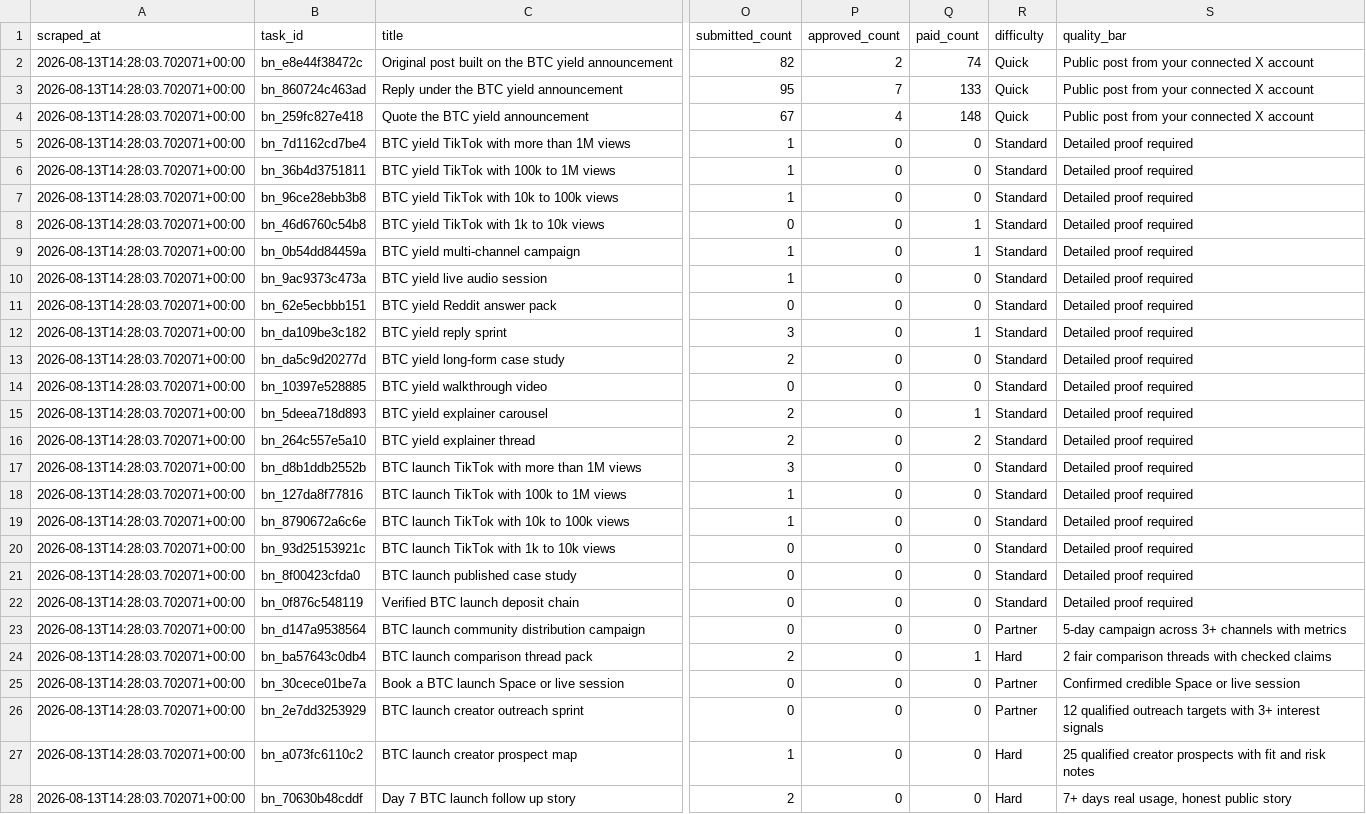
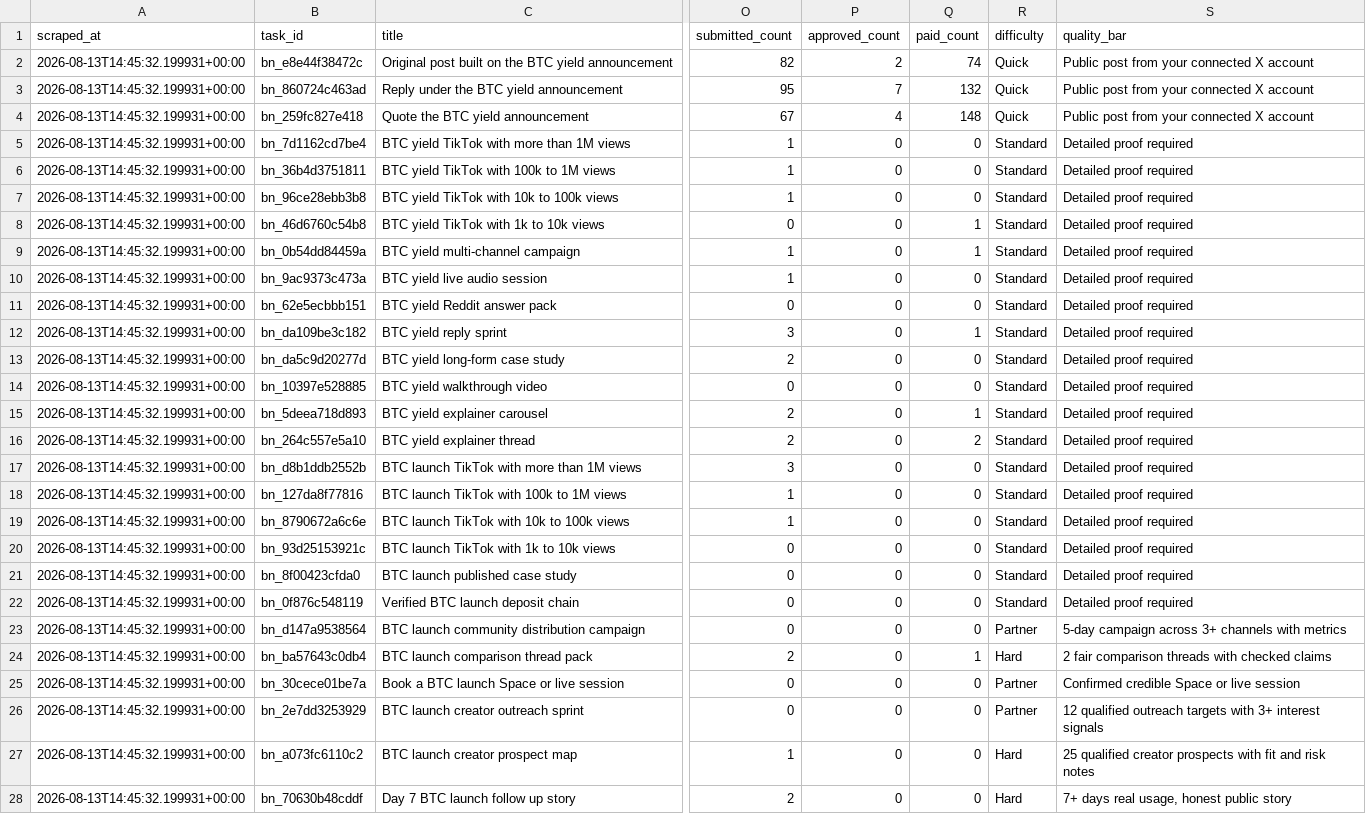
Before and after one commit to Joystyxx/xora_intelligence, a CSV file: data/bounty_current.csv, drawn as a sheet; only a part is shown, gaps mark what is left out; the diff covers the shown part only; the diff names each change by its address in the sheet, - before the commit and + after, or states it on an @@ line.

```diff
--- a/data/bounty_current.csv
+++ b/data/bounty_current.csv
-A2:A28 (scraped_at): 2026-08-13T14:28:03.702071+00:00
+A2:A28 (scraped_at): 2026-08-13T14:45:32.199931+00:00
-Q3 (paid_count): 133
+Q3 (paid_count): 132
```
Also changed, not shown: 12 edited cells elsewhere in this file, data/bounty_history.csv.
